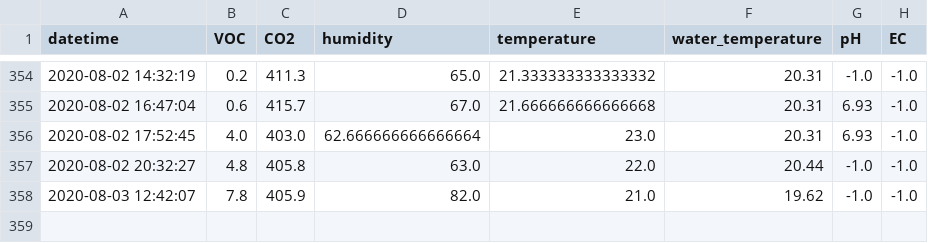
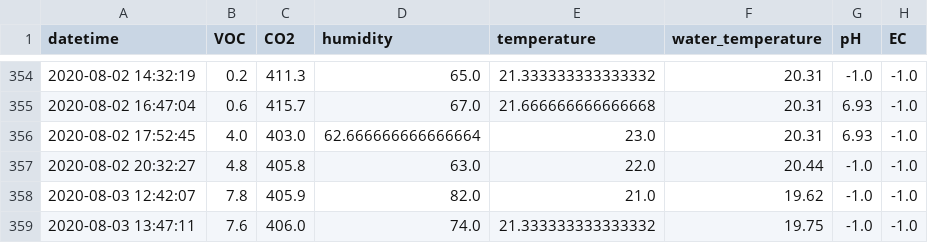
Before and after one commit to symeonn/grow-box-data, a CSV file: gb_csv/grow_data.csv, drawn as a sheet; only a part is shown, gaps mark what is left out.

Commit message:
data push

```diff
--- a/gb_csv/grow_data.csv
+++ b/gb_csv/grow_data.csv
@@ -358 +358,2 @@ datetime,VOC,CO2,humidity,temperature,water_temperature,pH,EC
 2020-08-03 12:42:07,7.8,405.9,82.0,21.0,19.62,-1.0,-1.0
+2020-08-03 13:47:11,7.6,406.0,74.0,21.333333333333332,19.75,-1.0,-1.0
```
Also changed, not shown: 5 other files.
